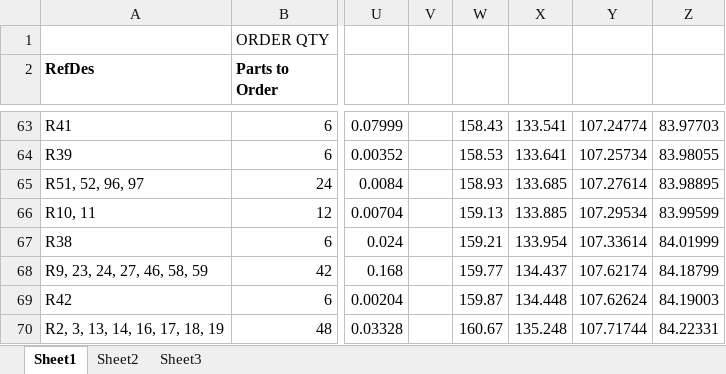
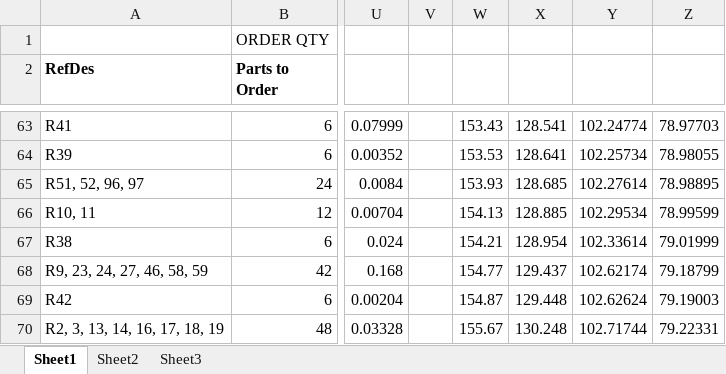
Before and after one commit to MichaelRColton/PSDR, an Excel workbook: Hardware/PSDR2_BOMwithoutAmp.xlsx, sheet Sheet1, drawn as a sheet; only a part is shown, gaps mark what is left out; values as stored, in another font and other column widths than the file's, no borders; charts and pictures not drawn; the diff covers the shown part only; the diff names each change by its address in the sheet, - before the commit and + after, or states it on an @@ line.

```diff
--- a/Hardware/PSDR2_BOMwithoutAmp.xlsx (sheet Sheet1)
+++ b/Hardware/PSDR2_BOMwithoutAmp.xlsx (sheet Sheet1)
-W63: 158.43
+W63: 153.43
-X63: 133.541
+X63: 128.541
-Y63: 107.24774
+Y63: 102.24774
-Z63: 83.97703
+Z63: 78.97703
-W64: 158.53
+W64: 153.53
-X64: 133.641
+X64: 128.641
-Y64: 107.25734
+Y64: 102.25734
-Z64: 83.98055
+Z64: 78.98055
-W65: 158.93
+W65: 153.93
-X65: 133.685
+X65: 128.685
-Y65: 107.27614
+Y65: 102.27614
-Z65: 83.98895
+Z65: 78.98895
-W66: 159.13
+W66: 154.13
-X66: 133.885
+X66: 128.885
-Y66: 107.29534
+Y66: 102.29534
-Z66: 83.99599
+Z66: 78.99599
-W67: 159.21
+W67: 154.21
-X67: 133.954
+X67: 128.954
-Y67: 107.33614
+Y67: 102.33614
-Z67: 84.01999
+Z67: 79.01999
-W68: 159.77
+W68: 154.77
-X68: 134.437
+X68: 129.437
-Y68: 107.62174
+Y68: 102.62174
-Z68: 84.18799
+Z68: 79.18799
-W69: 159.87
+W69: 154.87
-X69: 134.448
+X69: 129.448
-Y69: 107.62624
+Y69: 102.62624
-Z69: 84.19003
+Z69: 79.19003
-W70: 160.67
+W70: 155.67
-X70: 135.248
+X70: 130.248
-Y70: 107.71744
+Y70: 102.71744
-Z70: 84.22331
+Z70: 79.22331
```
Also changed, not shown: 4 added rows, 4 removed rows and 99 edited cells elsewhere in this sheet, charts or pictures, 39 other files.
